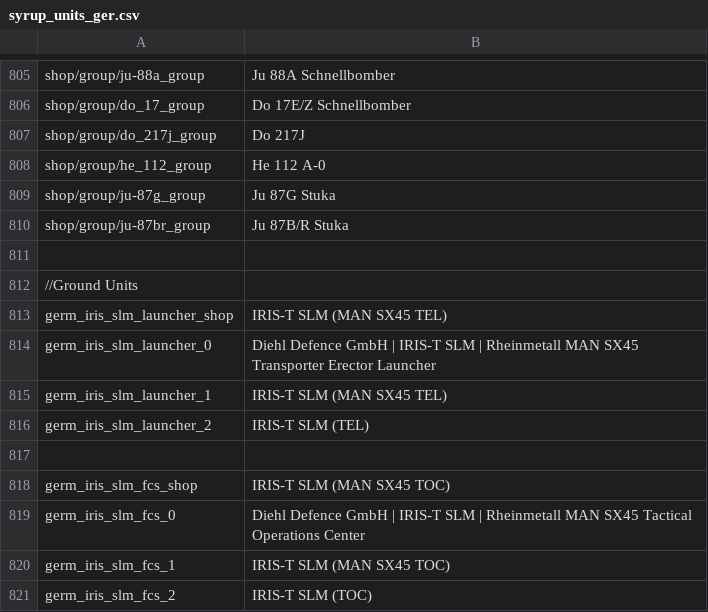
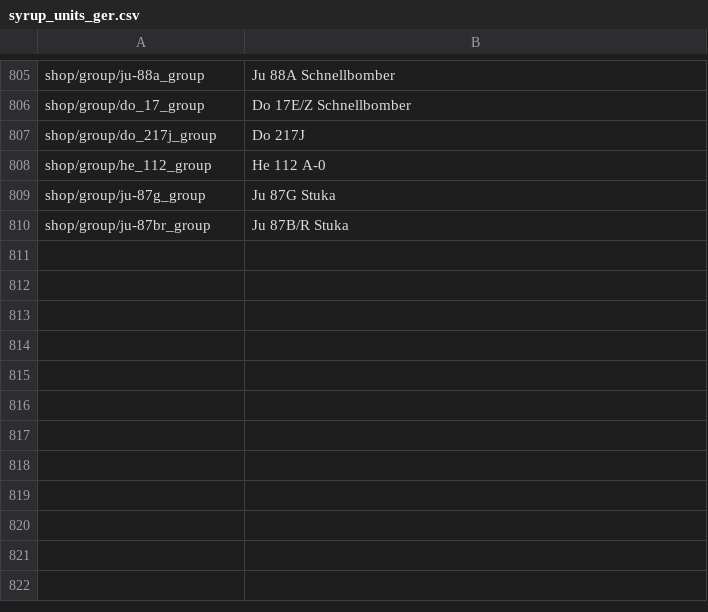
Before and after one commit to LordSyrupy/LordSyrupysLocalization, a CSV file: Mod Files/syrup_units_ger.csv, drawn as a sheet; only a part is shown, gaps mark what is left out; the diff names each change by its address in the sheet, - before the commit and + after, or states it on an @@ line.

```diff
--- a/Mod Files/syrup_units_ger.csv
+++ b/Mod Files/syrup_units_ger.csv
-row 811: (empty)
-row 812: //Ground Units
-row 813: germ_iris_slm_launcher_shop | IRIS-T SLM (MAN SX45 TEL)
-row 814: germ_iris_slm_launcher_0 | Diehl Defence GmbH | IRIS-T SLM | Rheinmetall MAN SX45 Transporter Erector Launcher
-row 815: germ_iris_slm_launcher_1 | IRIS-T SLM (MAN SX45 TEL)
-row 816: germ_iris_slm_launcher_2 | IRIS-T SLM (TEL)
-row 817: (empty)
-row 818: germ_iris_slm_fcs_shop | IRIS-T SLM (MAN SX45 TOC)
-row 819: germ_iris_slm_fcs_0 | Diehl Defence GmbH | IRIS-T SLM | Rheinmetall MAN SX45 Tactical Operations Center
-row 820: germ_iris_slm_fcs_1 | IRIS-T SLM (MAN SX45 TOC)
-row 821: germ_iris_slm_fcs_2 | IRIS-T SLM (TOC)
```
Also changed, not shown: Mod Files/syrup_units_cn.csv, Mod Files/syrup_units_isr.csv, 14 other files.
